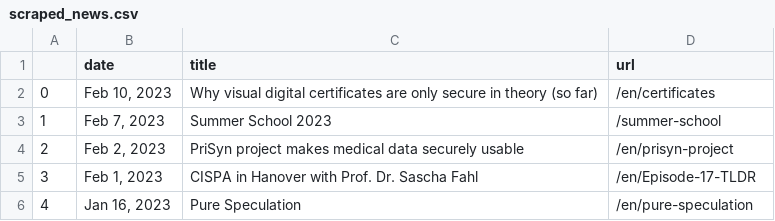
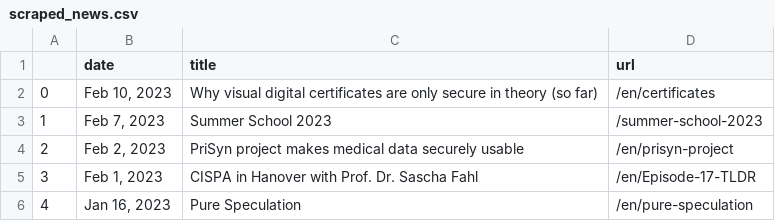
Before and after one commit to gbolduan/data_harvest, a CSV file: scraped_news.csv, drawn as a sheet; only a part is shown.

```diff
--- a/scraped_news.csv
+++ b/scraped_news.csv
@@ -2,3 +2,3 @@
 0,"Feb 10, 2023",Why visual digital certificates are only secure in theory (so far),/en/certificates
-1,"Feb 7, 2023",Summer School 2023,/summer-school
+1,"Feb 7, 2023",Summer School 2023,/summer-school-2023
 2,"Feb 2, 2023",PriSyn project makes medical data securely usable,/en/prisyn-project
```
